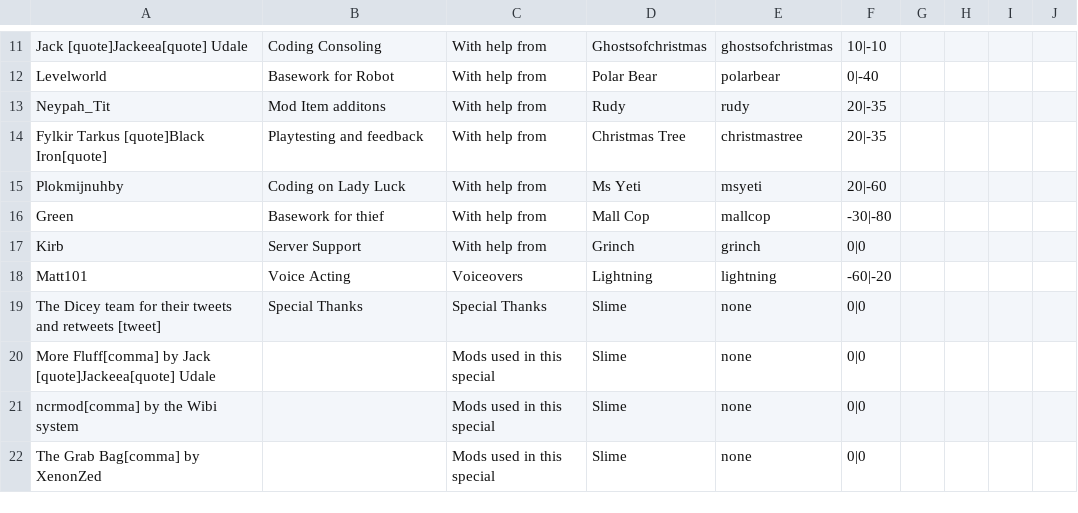
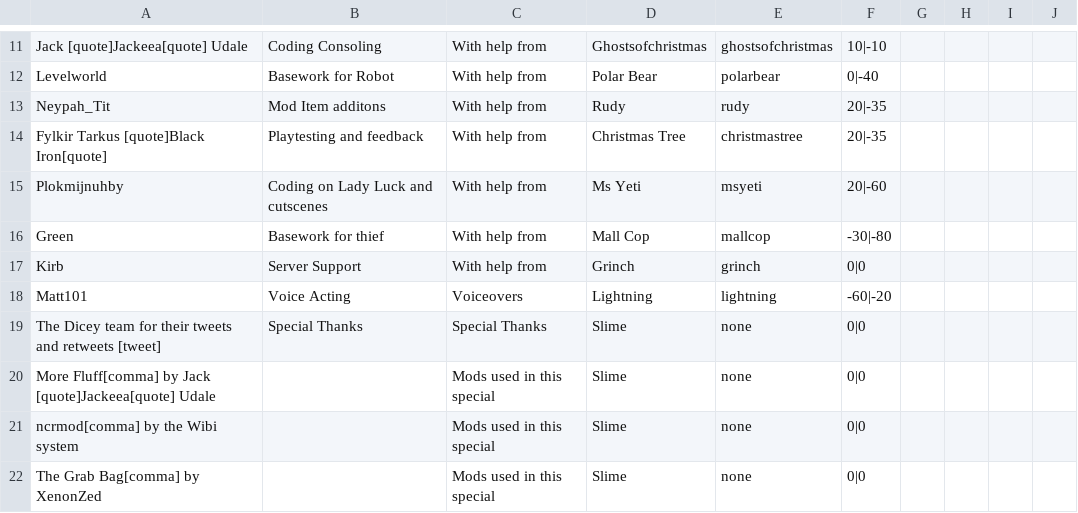
Before and after one commit to ncrecc/christmasspecial, a CSV file: data/text/credits.csv, drawn as a sheet; only a part is shown, gaps mark what is left out.

Commit message:
Changed credits for update
Creditted plok on cutscenes
*also a test for fiship PR*

```diff
--- a/data/text/credits.csv
+++ b/data/text/credits.csv
@@ -14,3 +14,3 @@ Neypah_Tit,Mod Item additons,With help from,Rudy,rudy,20|-35,,,,
 Fylkir Tarkus [quote]Black Iron[quote],Playtesting and feedback,With help from,Christmas Tree,christmastree,20|-35,,,,
-Plokmijnuhby,Coding on Lady Luck,With help from,Ms Yeti,msyeti,20|-60,,,,
+Plokmijnuhby,Coding on Lady Luck and cutscenes,With help from,Ms Yeti,msyeti,20|-60,,,,
 Green,Basework for thief,With help from,Mall Cop,mallcop,-30|-80,,,,
```
